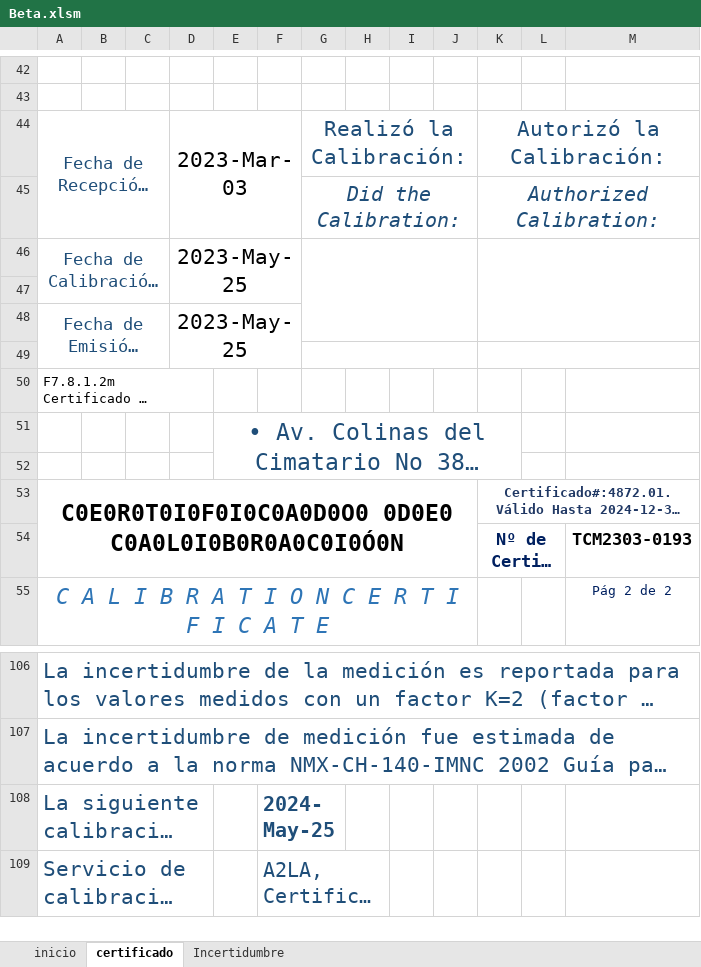
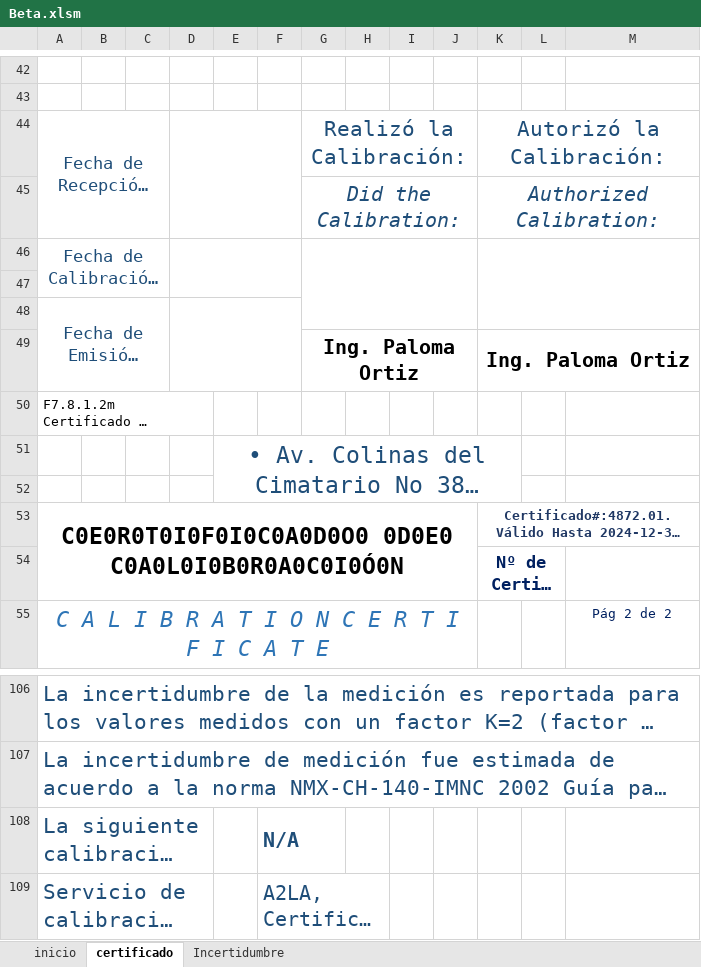
Before and after one commit to hocht/Kalibrix, an Excel workbook: Beta.xlsm, sheet certificado, drawn as a sheet; only a part is shown, gaps mark what is left out; long unchanged cells end in …; values as stored, in another font and other column widths than the file's, no borders; charts and pictures not drawn; the diff covers the shown part only; the diff names each change by its address in the sheet, - before the commit and + after, or states it on an @@ line.

```diff
--- a/Beta.xlsm (sheet certificado)
+++ b/Beta.xlsm (sheet certificado)
-D44: 2023-Mar-03
+D44: (empty)
-D46: 2023-May-25
+D46: (empty)
-D48: 2023-May-25
+D48: (empty)
-row 49: (empty)
+row 49:  |  |  |  |  |  | Ing. Paloma Ortiz |  |  |  | Ing. Paloma Ortiz
-M54: TCM2303-0193
+M54: (empty)
-F108: 2024-May-25
+F108: N/A
```
Also changed, not shown: 1 added row, 1 removed row and 15 edited cells elsewhere in this sheet, sheet inicio, charts or pictures.
